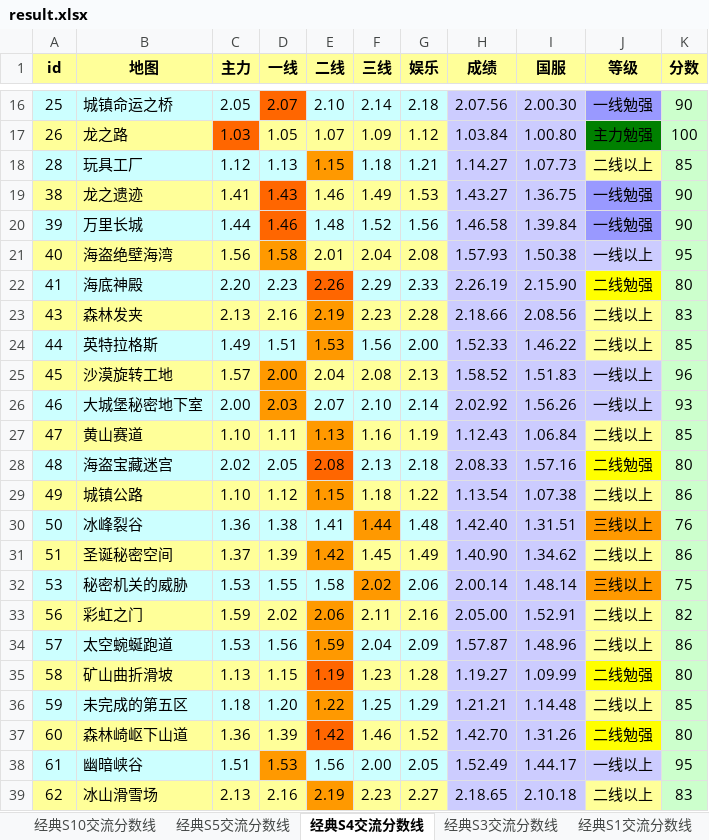
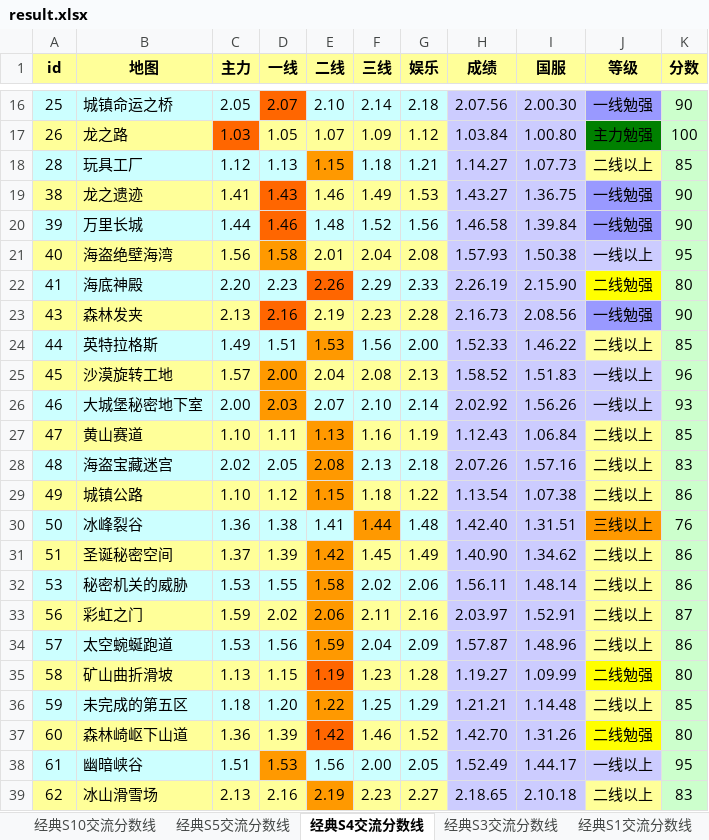
Before and after one commit to Felix-Project/GameRecord, an Excel workbook: game/result.xlsx, sheet 经典S4交流分数线, drawn as a sheet; only a part is shown, gaps mark what is left out; values as stored, in another font and other column widths than the file's, no borders; the diff names each change by its address in the sheet, - before the commit and + after, or states it on an @@ line.

```diff
--- a/game/result.xlsx (sheet 经典S4交流分数线)
+++ b/game/result.xlsx (sheet 经典S4交流分数线)
-D23 fill: #FFFF99
+D23 fill: #FF6600
-E23 fill: #FF9900
+E23 fill: #FFFF99
-H23 (成绩): 2.18.66
+H23 (成绩): 2.16.73
-J23 (等级): 二线以上
+J23 (等级): 一线勉强
-J23 fill: #FFFF99
+J23 fill: #9999FF
-K23 (分数): 83
+K23 (分数): 90
-E28 fill: #FF6600
+E28 fill: #FF9900
-H28 (成绩): 2.08.33
+H28 (成绩): 2.07.26
-J28 (等级): 二线勉强
+J28 (等级): 二线以上
-J28 fill: #FFFF00
+J28 fill: #FFFF99
-K28 (分数): 80
+K28 (分数): 83
-E32 fill: #CCFFFF
+E32 fill: #FF9900
-F32 fill: #FF9900
+F32 fill: #CCFFFF
-H32 (成绩): 2.00.14
+H32 (成绩): 1.56.11
-J32 (等级): 三线以上
+J32 (等级): 二线以上
-J32 fill: #FF9900
+J32 fill: #FFFF99
-K32 (分数): 75
+K32 (分数): 86
-H33 (成绩): 2.05.00
+H33 (成绩): 2.03.97
-K33 (分数): 82
+K33 (分数): 87
```
Also changed, not shown: sheet 经典S5交流分数线, sheet 经典S10交流分数线, sheet 经典S3交流分数线, sheet 经典S1交流分数线, 6 other files.
